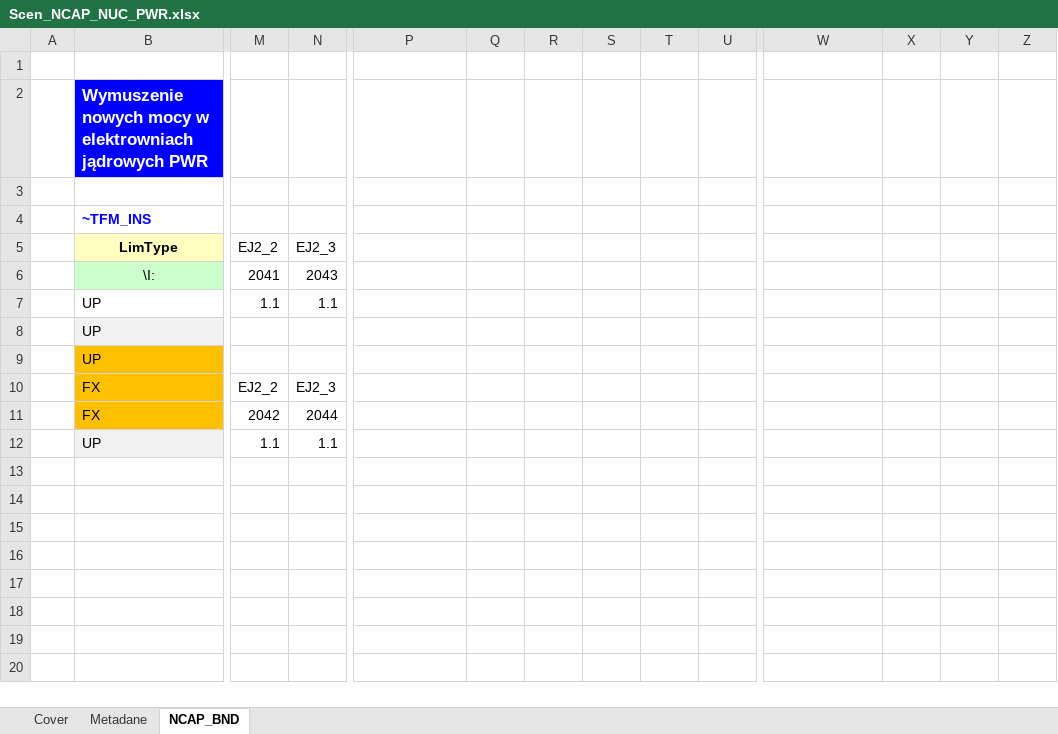
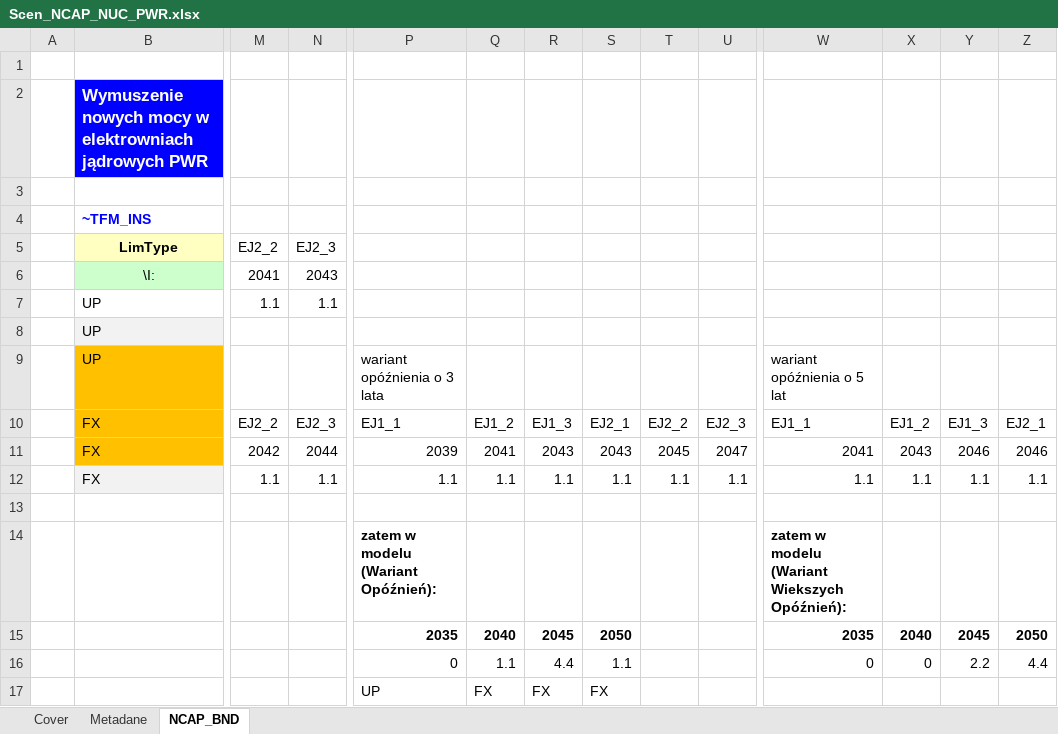
Before and after one commit to DomKrasz14/TIMES_zmiany, an Excel workbook: SuppXLS/Scen_NCAP_NUC_PWR.xlsx, sheet NCAP_BND, drawn as a sheet; only a part is shown, gaps mark what is left out; values as stored, in another font and other column widths than the file's, no borders; charts and pictures not drawn; removed rows and columns are numbered as before the commit, all else as after; rows hold the shown columns only; the diff names each change by its address in the sheet, - before the commit and + after, or states it on an @@ line.

Commit message:
EJ_opoznienie_3lata

```diff
--- a/SuppXLS/Scen_NCAP_NUC_PWR.xlsx (sheet NCAP_BND)
+++ b/SuppXLS/Scen_NCAP_NUC_PWR.xlsx (sheet NCAP_BND)
-P9: (empty)
+P9: wariant opóźnienia o 3 lata
-W9: (empty)
+W9: wariant opóźnienia o 5 lat
-row 10:  | FX | EJ2_2 | EJ2_3
-row 11:  | FX | 2042 | 2044
-row 12:  | UP | 1.1 | 1.1
+row 10:  | FX | EJ2_2 | EJ2_3 | EJ1_1 | EJ1_2 | EJ1_3 | EJ2_1 | EJ2_2 | EJ2_3 | EJ1_1 | EJ1_2 | EJ1_3 | EJ2_1
+row 11:  | FX | 2042 | 2044 | 2039 | 2041 | 2043 | 2043 | 2045 | 2047 | 2041 | 2043 | 2046 | 2046
+row 12:  | FX | 1.1 | 1.1 | 1.1 | 1.1 | 1.1 | 1.1 | 1.1 | 1.1 | 1.1 | 1.1 | 1.1 | 1.1
-row 14: (empty)
-row 15: (empty)
-row 16: (empty)
+row 14:  |  |  |  | zatem w modelu (Wariant Opóźnień): |  |  |  |  |  | zatem w modelu (Wariant Wiekszych Opóźnień):
+row 15:  |  |  |  | 2035 | 2040 | 2045 | 2050 |  |  | 2035 | 2040 | 2045 | 2050
+row 16:  |  |  |  | 0 | 1.1 | 4.4 | 1.1 |  |  | 0 | 0 | 2.2 | 4.4
+row 17:  |  |  |  | UP | FX | FX | FX
```
Also changed, not shown: charts or pictures, SubRES_TMPL/subres_NEW_PP_STG.xlsx.
